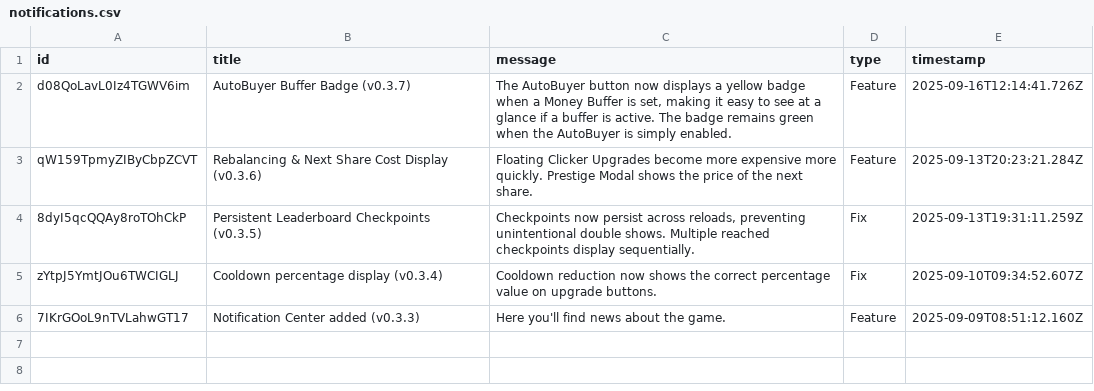
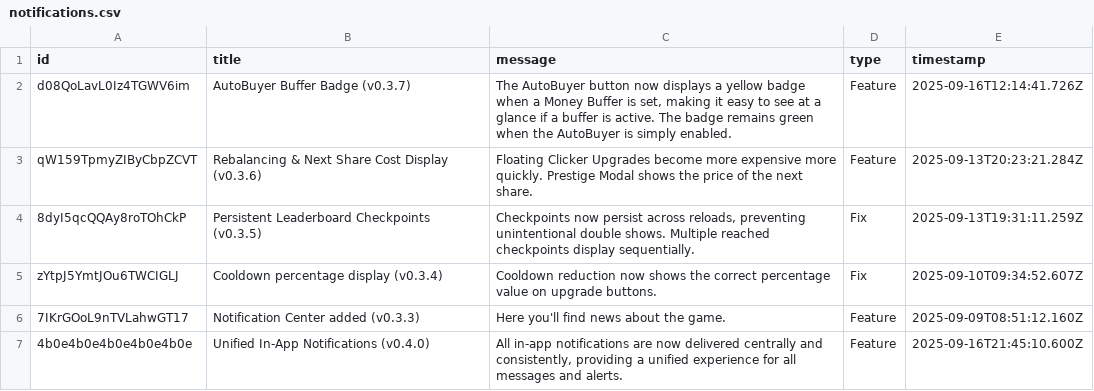
Before and after one commit to philipp-1337/euro-clicker-game, a CSV file: scripts/notifications.csv, drawn as a sheet.

```diff
--- a/scripts/notifications.csv
+++ b/scripts/notifications.csv
@@ -6 +6,2 @@ zYtpJ5YmtJOu6TWCIGLJ;Cooldown percentage display (v0.3.4);Cooldown reduction now
 7IKrGOoL9nTVLahwGT17;Notification Center added (v0.3.3);Here you'll find news about the game.;Feature;2025-09-09T08:51:12.160Z
+4b0e4b0e4b0e4b0e4b0e;Unified In-App Notifications (v0.4.0);All in-app notifications are now delivered centrally and consistently, providing a unified experience for all messages and alerts.;Feature;2025-09-16T21:45:10.600Z
```
Also changed, not shown: 5 other files.
